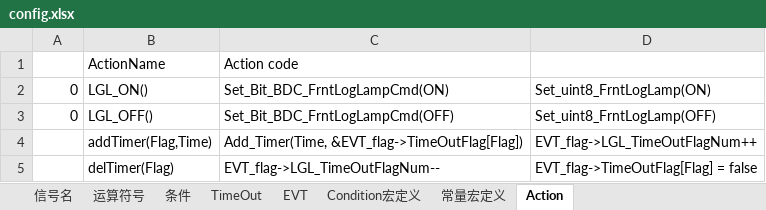
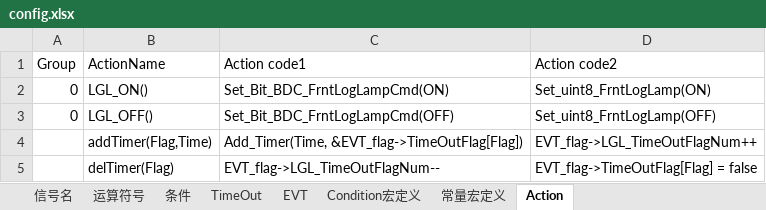
Before and after one commit to THB-BIG-PLAN/CodeGenerator, an Excel workbook: python/config.xlsx, sheet Action, drawn as a sheet; values as stored, in another font and other column widths than the file's, no borders; the diff names each change by its address in the sheet, - before the commit and + after, or states it on an @@ line.

```diff
--- a/python/config.xlsx (sheet Action)
+++ b/python/config.xlsx (sheet Action)
-A1: (empty)
+A1: Group
-C1: Action code
+C1: Action code1
-D1: (empty)
+D1: Action code2
```
Also changed, not shown: sheet EVT, 7 other files.
